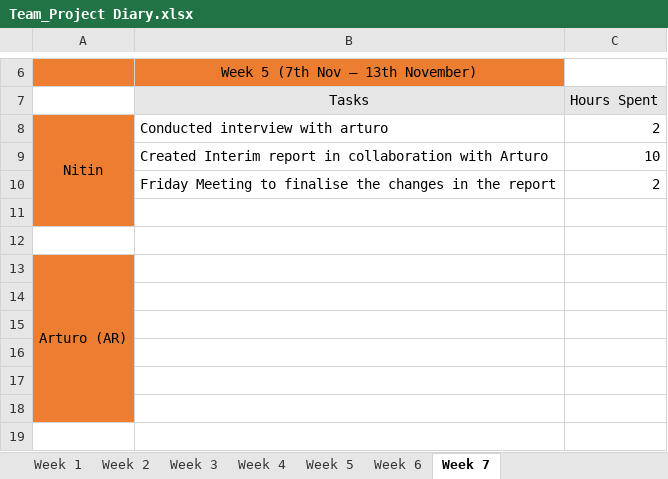
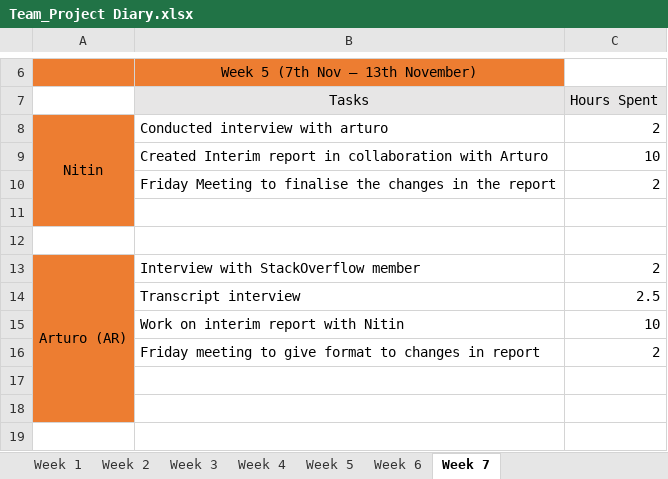
Before and after one commit to areyeslo/CSCW_Project, an Excel workbook: Work_Log/Team_Project Diary.xlsx, sheet Week 7, drawn as a sheet; only a part is shown, gaps mark what is left out; values as stored, in another font and other column widths than the file's, no borders; the diff names each change by its address in the sheet, - before the commit and + after, or states it on an @@ line.

Commit message:
workLog

```diff
--- a/Work_Log/Team_Project Diary.xlsx (sheet Week 7)
+++ b/Work_Log/Team_Project Diary.xlsx (sheet Week 7)
-B13 (Tasks): (empty)
+B13 (Tasks): Interview with StackOverflow member
-C13 (Hours Spent): (empty)
+C13 (Hours Spent): 2
-row 14: (empty)
+row 14:  | Transcript interview | 2.5
-row 15: (empty)
+row 15:  | Work on interim report with Nitin | 10
-row 16: (empty)
+row 16:  | Friday meeting to give format to changes in report | 2
```
